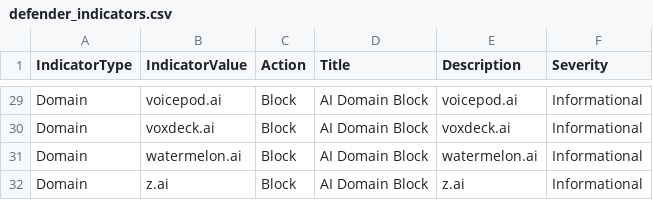
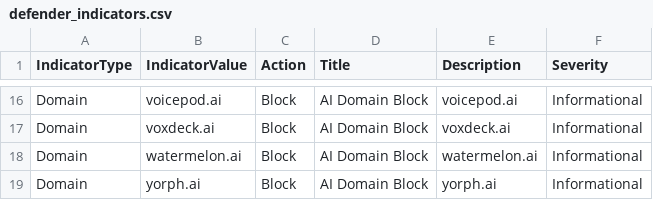
Before and after one commit to koensmink/AI-services-blockfeed-harvester, a CSV file: output/defender_indicators.csv, drawn as a sheet; only a part is shown, gaps mark what is left out; the diff covers the shown part only.

```diff
--- a/output/defender_indicators.csv
+++ b/output/defender_indicators.csv
@@ -31,2 +18,2 @@ Domain,voxdeck.ai,Block,AI Domain Block,voxdeck.ai,Informational
 Domain,watermelon.ai,Block,AI Domain Block,watermelon.ai,Informational
-Domain,z.ai,Block,AI Domain Block,z.ai,Informational
+Domain,yorph.ai,Block,AI Domain Block,yorph.ai,Informational
```
Also changed, not shown: 1 added row, 14 removed rows and 2 edited cells elsewhere in this file, 5 other files.
